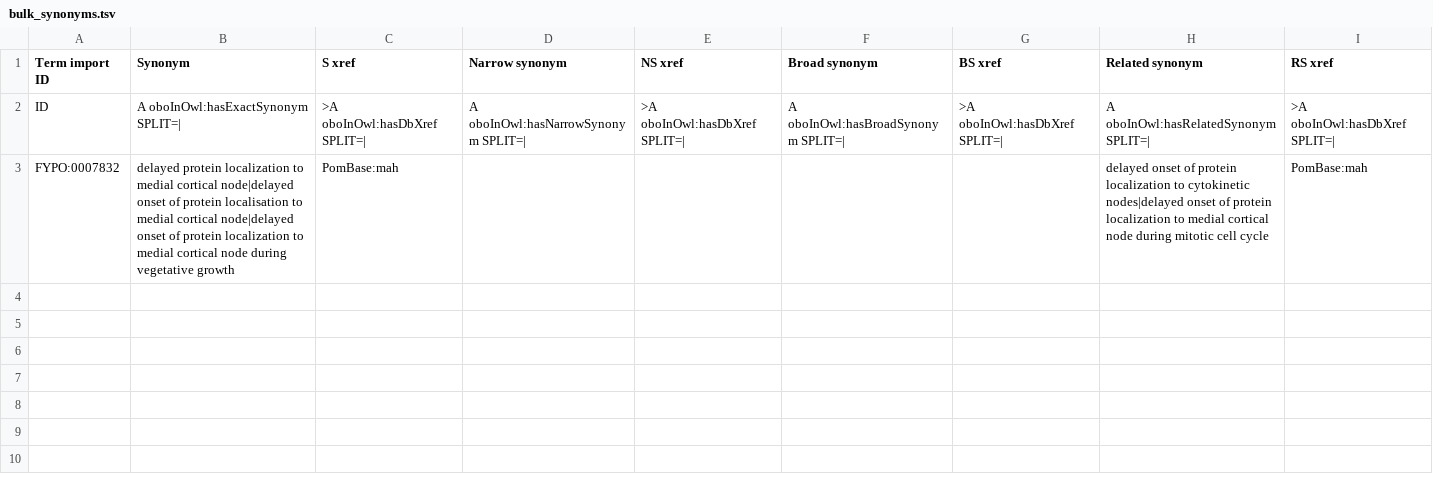
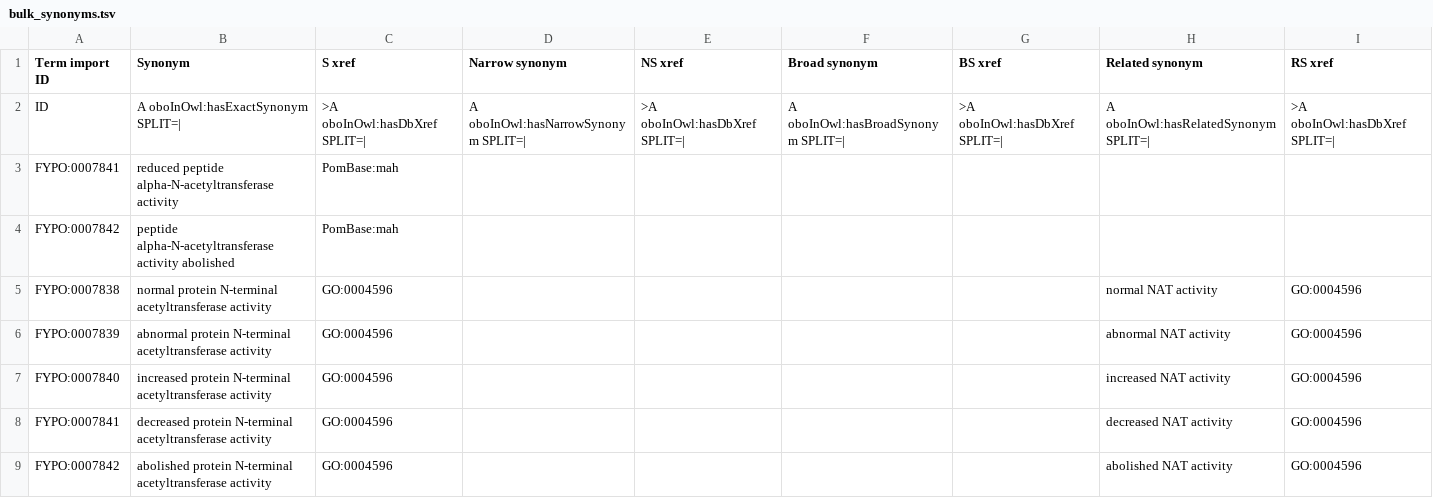
Before and after one commit to pombase/fypo, a TSV file: src/templates/bulk_synonyms.tsv, drawn as a sheet.

```diff
--- a/src/templates/bulk_synonyms.tsv
+++ b/src/templates/bulk_synonyms.tsv
@@ -2,2 +2,8 @@ Term import ID	Synonym	S xref	Narrow synonym	NS xref	Broad synonym	BS xref	Relat
 ID	A oboInOwl:hasExactSynonym SPLIT=|	>A oboInOwl:hasDbXref SPLIT=|	A oboInOwl:hasNarrowSynonym SPLIT=|	>A oboInOwl:hasDbXref SPLIT=|	A oboInOwl:hasBroadSynonym SPLIT=|	>A oboInOwl:hasDbXref SPLIT=|	A oboInOwl:hasRelatedSynonym SPLIT=|	>A oboInOwl:hasDbXref SPLIT=|
-FYPO:0007832	delayed protein localization to medial cortical node|delayed onset of protein localisation to medial cortical node|delayed onset of protein localization to medial cortical node during vegetative growth	PomBase:mah					delayed onset of protein localization to cytokinetic nodes|delayed onset of protein localization to medial cortical node during mitotic cell cycle	PomBase:mah
+FYPO:0007841	reduced peptide alpha-N-acetyltransferase activity	PomBase:mah						
+FYPO:0007842	peptide alpha-N-acetyltransferase activity abolished	PomBase:mah						
+FYPO:0007838	normal protein N-terminal acetyltransferase activity	GO:0004596					normal NAT activity	GO:0004596
+FYPO:0007839	abnormal protein N-terminal acetyltransferase activity	GO:0004596					abnormal NAT activity	GO:0004596
+FYPO:0007840	increased protein N-terminal acetyltransferase activity	GO:0004596					increased NAT activity	GO:0004596
+FYPO:0007841	decreased protein N-terminal acetyltransferase activity	GO:0004596					decreased NAT activity	GO:0004596
+FYPO:0007842	abolished protein N-terminal acetyltransferase activity	GO:0004596					abolished NAT activity	GO:0004596
```
Also changed, not shown: src/ontology/reports/fypo-edit.obo-obo-report.tsv, 21 other files.
